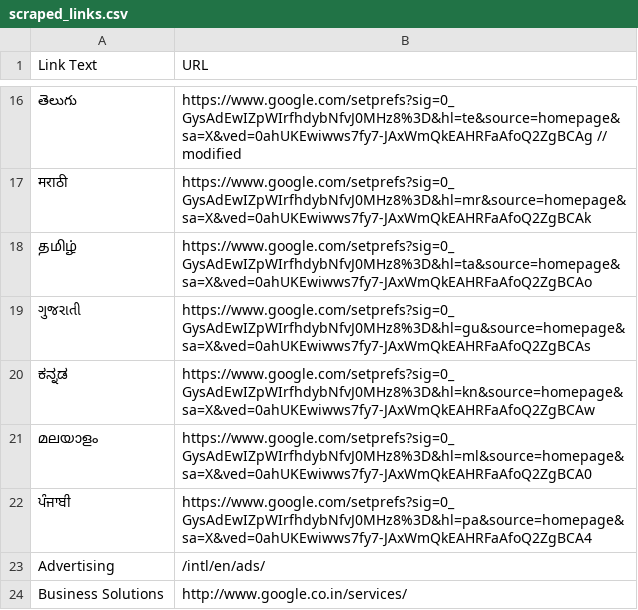
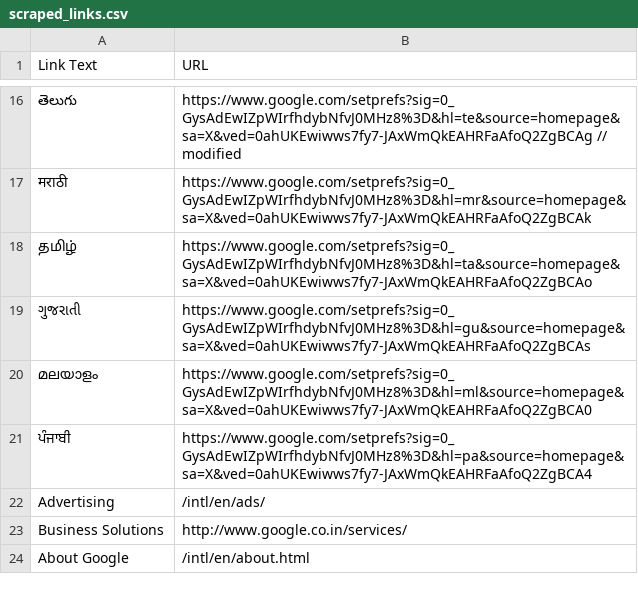
Before and after one commit to ayushrawat220804/Projects, a CSV file: scraped_links.csv, drawn as a sheet; only a part is shown, gaps mark what is left out; the shorter side is filled out with more unchanged rows; the diff names each change by its address in the sheet, - before the commit and + after, or states it on an @@ line.

Commit message:
Enhance: Remove 1 line from scraped_links.csv file

```diff
--- a/scraped_links.csv
+++ b/scraped_links.csv
-row 20: ಕನ್ನಡ | https://www.google.com/setprefs?sig=0_GysAdEwIZpWIrfhdybNfvJ0MHz8%3D&hl=kn&source=homepage&sa=X&ved=0ahUKEwiwws7fy7-JAxWmQkEAHRFaAfoQ2ZgBCAw
```
